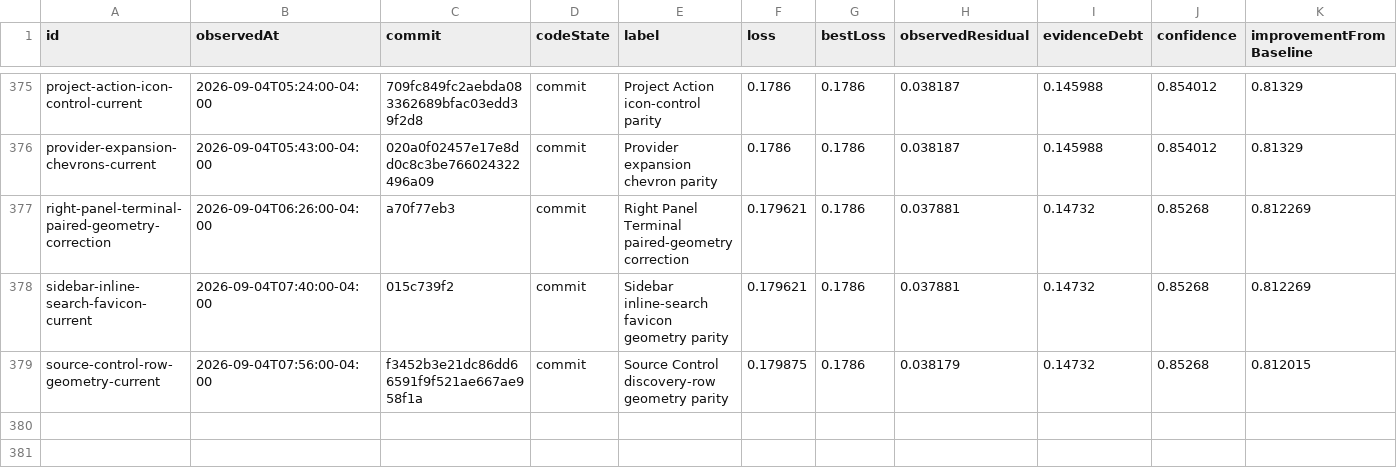
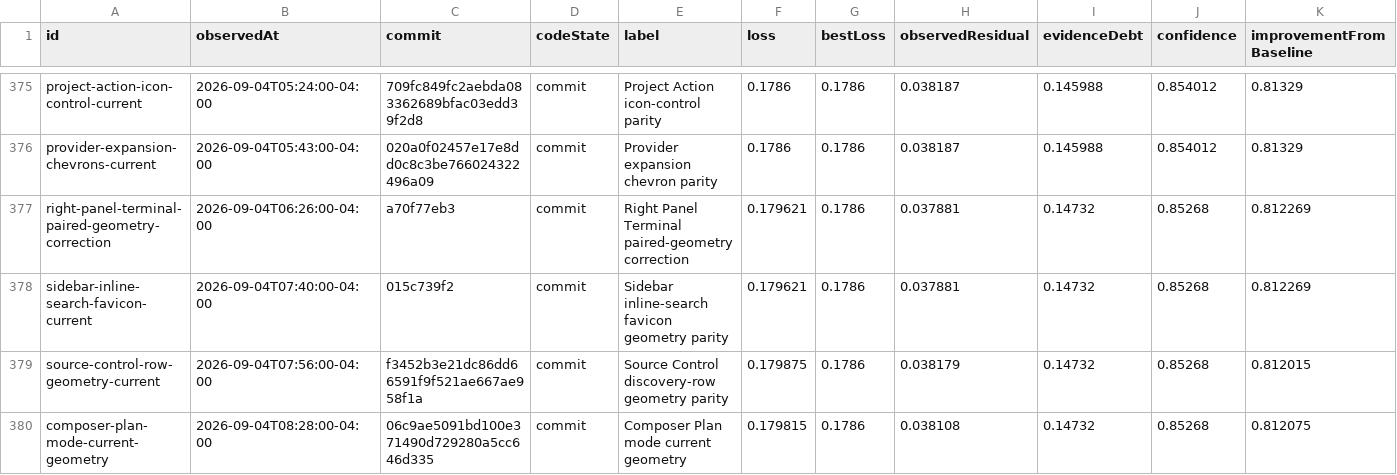
Before and after one commit to Huxpro/t3code-lynxtron, a CSV file: apps/lynxtron/reports/fidelity-loss/history.csv, drawn as a sheet; only a part is shown, gaps mark what is left out.

```diff
--- a/apps/lynxtron/reports/fidelity-loss/history.csv
+++ b/apps/lynxtron/reports/fidelity-loss/history.csv
@@ -379 +379,2 @@ sidebar-inline-search-favicon-current,2026-09-04T07:40:00-04:00,015c739f2,commit
 source-control-row-geometry-current,2026-09-04T07:56:00-04:00,f3452b3e21dc86dd66591f9f521ae667ae958f1a,commit,Source Control discovery-row geometry parity,0.179875,0.1786,0.038179,0.14732,0.85268,0.812015
+composer-plan-mode-current-geometry,2026-09-04T08:28:00-04:00,06c9ae5091bd100e371490d729280a5cc646d335,commit,Composer Plan mode current geometry,0.179815,0.1786,0.038108,0.14732,0.85268,0.812075
```
Also changed, not shown: apps/lynxtron/reports/fidelity-loss/commit-attribution.csv, 4 other files.
